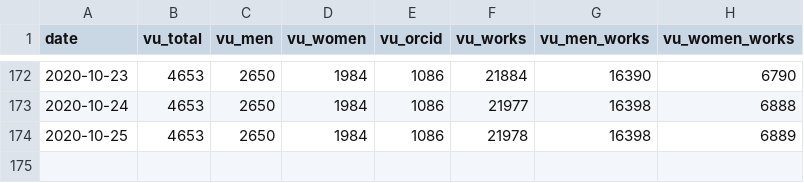
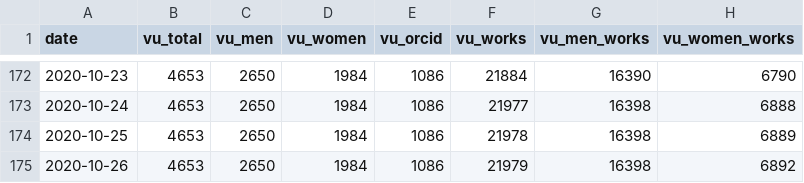
Before and after one commit to HeardLibrary/linked-data, a CSV file: publications/data/vandycite_item_data.csv, drawn as a sheet; only a part is shown, gaps mark what is left out; the diff names each change by its address in the sheet, - before the commit and + after, or states it on an @@ line.

Commit message:
Update vandycite_item_data.csv file via API

```diff
--- a/publications/data/vandycite_item_data.csv
+++ b/publications/data/vandycite_item_data.csv
+row 175: 2020-10-26 | 4653 | 2650 | 1984 | 1086 | 21979 | 16398 | 6892
```
